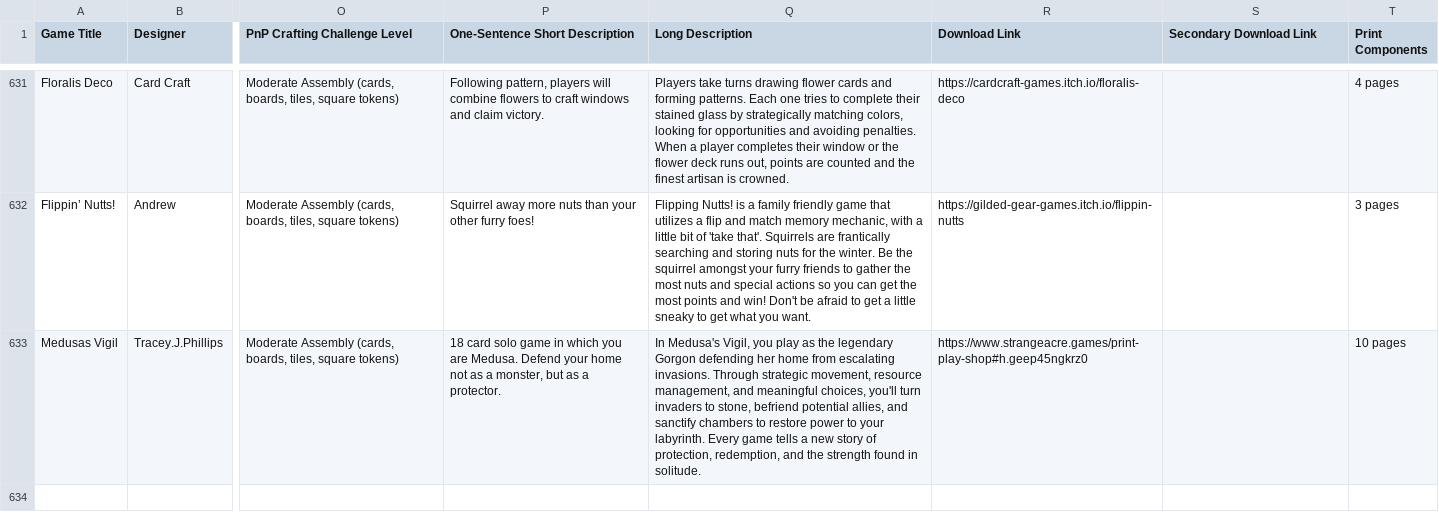
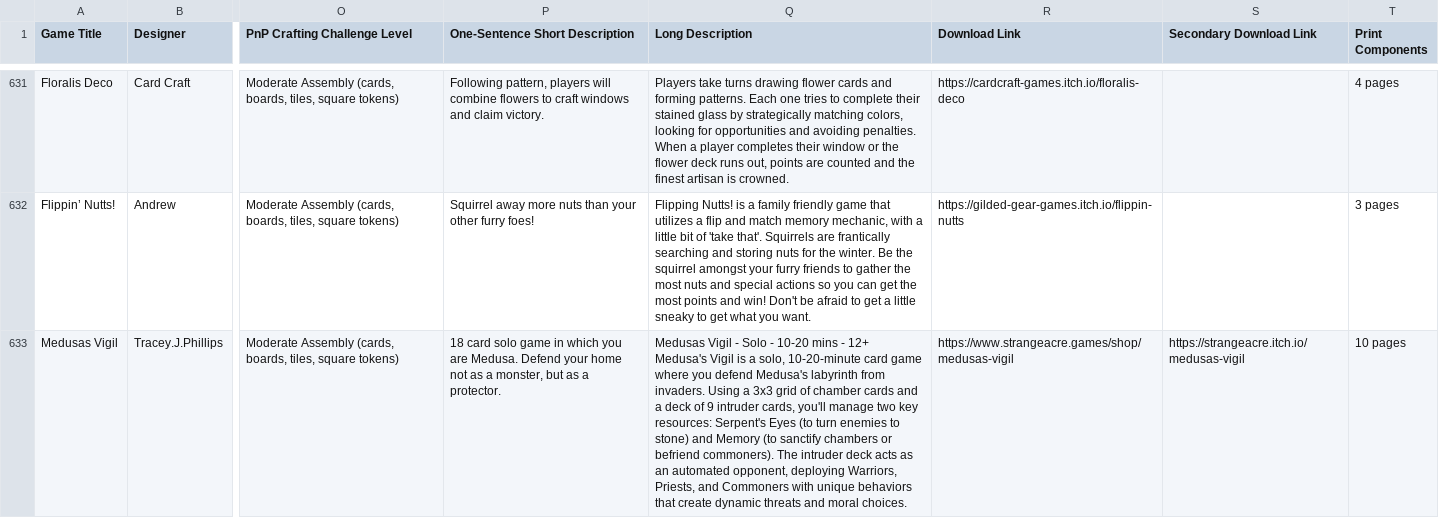
Before and after one commit to mgonzalvez/pnpfinder-lite, a CSV file: data/games.csv, drawn as a sheet; only a part is shown, gaps mark what is left out; ↵ is a line break in a cell; the diff covers the shown part only; the diff names each change by its address in the sheet, - before the commit and + after, or states it on an @@ line.

Commit message:
chore: sync games.csv from Google Sheets (normalized from SHEET headers)

```diff
--- a/data/games.csv
+++ b/data/games.csv
-Q633 (Long Description): In Medusa's Vigil, you play as the legendary Gorgon defending her home from escalating invasions. Through strategic movement, resource management, and meaningful choices, you'll turn invaders to stone, befriend potential allies, and sanctify chambers to restore power to your labyrinth. Every game tells a new story of protection, redemption, and the strength found in solitude.
+Q633 (Long Description): Medusas Vigil - Solo - 10-20 mins - 12+ ↵ Medusa's Vigil is a solo, 10-20-minute card game where you defend Medusa's labyrinth from invaders. Using a 3x3 grid of chamber cards and a deck of 9 intruder cards, you'll manage two key resources: Serpent's Eyes (to turn enemies to stone) and Memory (to sanctify chambers or befriend commoners). The intruder deck acts as an automated opponent, deploying Warriors, Priests, and Commoners with unique behaviors that create dynamic threats and moral choices.
-R633 (Download Link): https://www.strangeacre.games/print-play-shop#h.geep45ngkrz0
+R633 (Download Link): https://www.strangeacre.games/shop/medusas-vigil
-S633 (Secondary Download Link): (empty)
+S633 (Secondary Download Link): https://strangeacre.itch.io/medusas-vigil
```
Also changed, not shown: 2 added rows elsewhere in this file.
